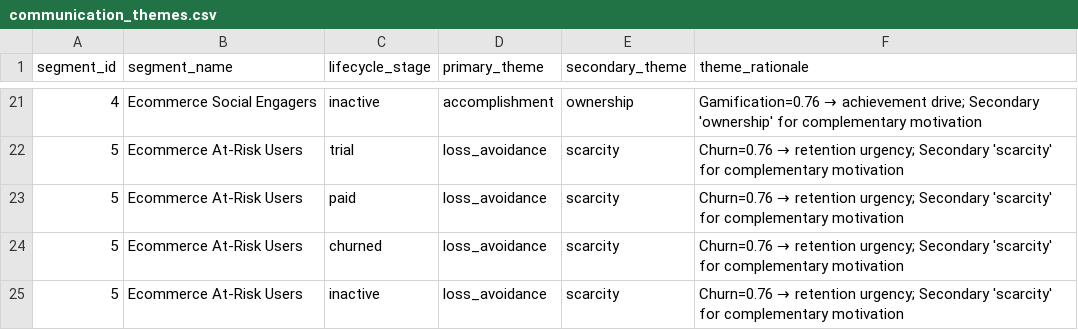
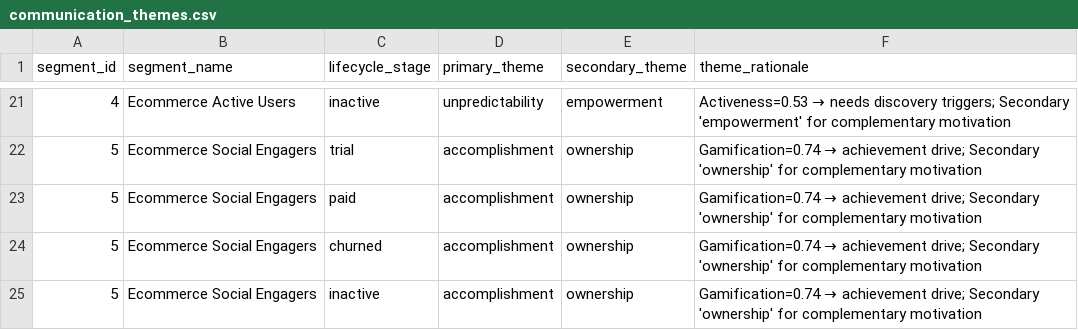
Before and after one commit to Aizen0003/Aurora_f, a CSV file: data/output/communication_themes.csv, drawn as a sheet; only a part is shown, gaps mark what is left out; the diff covers the shown part only.

```diff
--- a/data/output/communication_themes.csv
+++ b/data/output/communication_themes.csv
@@ -21,5 +21,5 @@ segment_id,segment_name,lifecycle_stage,primary_theme,secondary_theme,theme_rati
-4,Ecommerce Social Engagers,inactive,accomplishment,ownership,Gamification=0.76 → achievement drive; Secondary 'ownership' for complementary motivation
-5,Ecommerce At-Risk Users,trial,loss_avoidance,scarcity,Churn=0.76 → retention urgency; Secondary 'scarcity' for complementary motivation
-5,Ecommerce At-Risk Users,paid,loss_avoidance,scarcity,Churn=0.76 → retention urgency; Secondary 'scarcity' for complementary motivation
-5,Ecommerce At-Risk Users,churned,loss_avoidance,scarcity,Churn=0.76 → retention urgency; Secondary 'scarcity' for complementary motivation
-5,Ecommerce At-Risk Users,inactive,loss_avoidance,scarcity,Churn=0.76 → retention urgency; Secondary 'scarcity' for complementary motivation
+4,Ecommerce Active Users,inactive,unpredictability,empowerment,Activeness=0.53 → needs discovery triggers; Secondary 'empowerment' for complementary motivation
+5,Ecommerce Social Engagers,trial,accomplishment,ownership,Gamification=0.74 → achievement drive; Secondary 'ownership' for complementary motivation
+5,Ecommerce Social Engagers,paid,accomplishment,ownership,Gamification=0.74 → achievement drive; Secondary 'ownership' for complementary motivation
+5,Ecommerce Social Engagers,churned,accomplishment,ownership,Gamification=0.74 → achievement drive; Secondary 'ownership' for complementary motivation
+5,Ecommerce Social Engagers,inactive,accomplishment,ownership,Gamification=0.74 → achievement drive; Secondary 'ownership' for complementary motivation
```
Also changed, not shown: 47 edited cells elsewhere in this file, data/output/frequency_recommendations.csv, data/output/timing_recommendations.csv, 38 other files.
